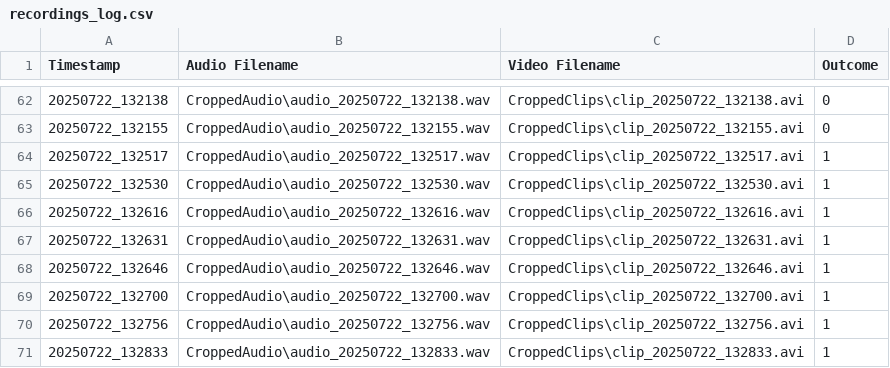
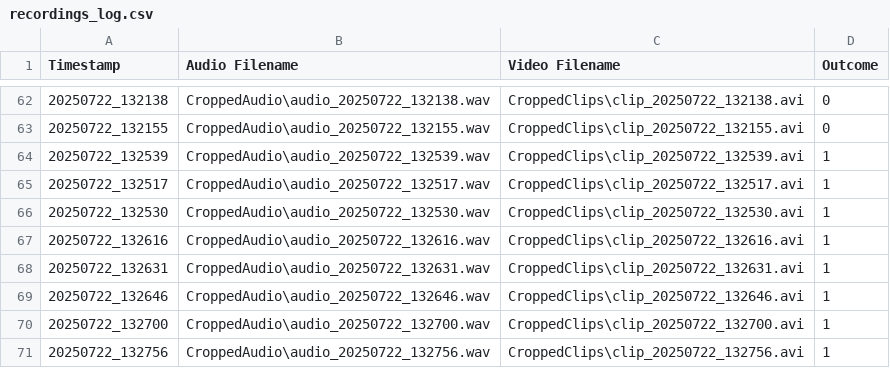
Before and after one commit to MartyBarrett/DecepTech, a CSV file: recordings_log.csv, drawn as a sheet; only a part is shown, gaps mark what is left out; the shorter side is filled out with more unchanged rows; the diff covers the shown part only; the diff names each change by its address in the sheet, - before the commit and + after, or states it on an @@ line.

Commit message:
Fixed csv issues

```diff
--- a/recordings_log.csv
+++ b/recordings_log.csv
+row 64: 20250722_132539 | CroppedAudio\audio_20250722_132539.wav | CroppedClips\clip_20250722_132539.avi | 1
```
Also changed, not shown: 26 added rows elsewhere in this file.
